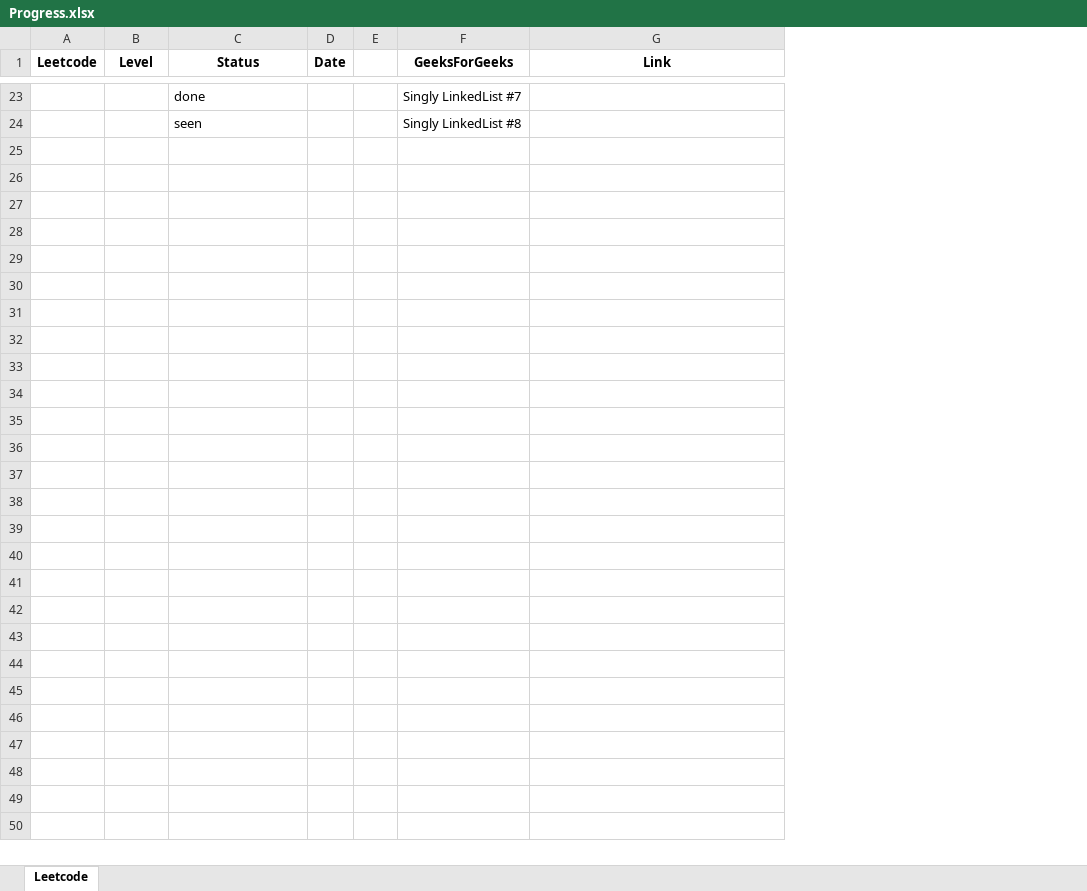
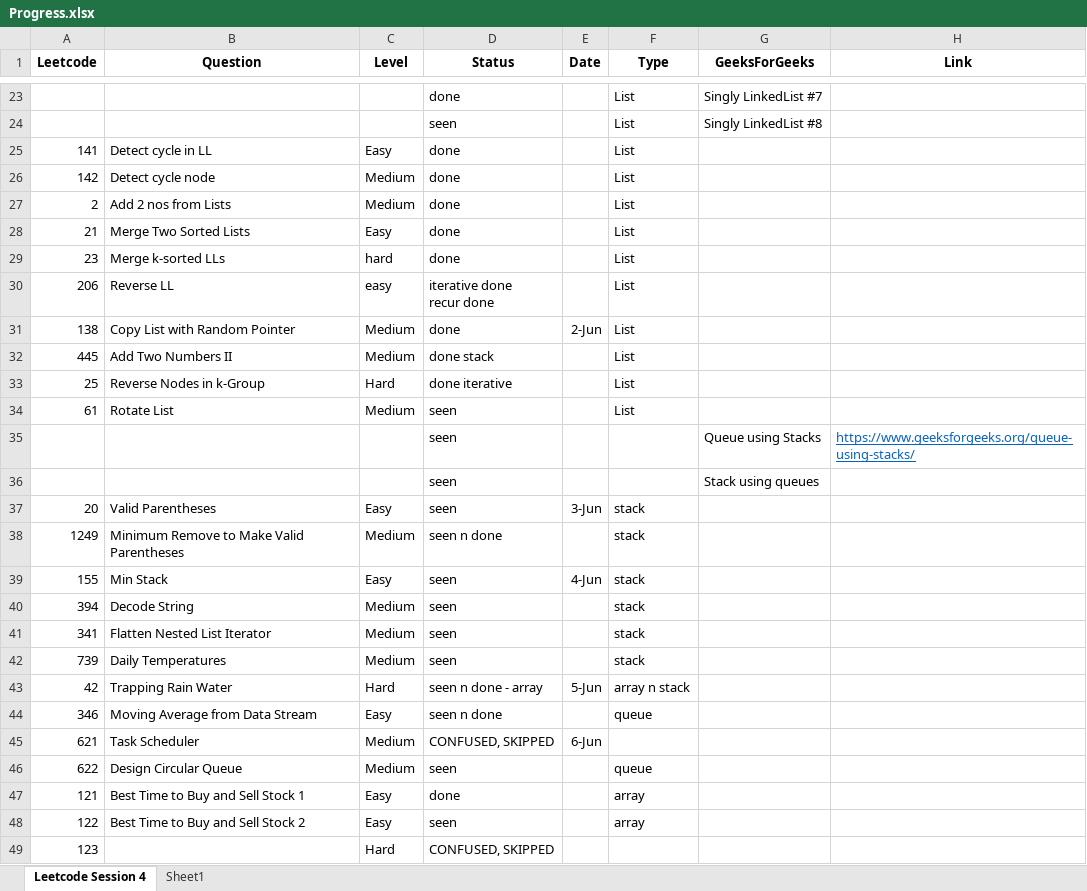
Before and after one commit to hemangbehl/Data-Structures-Algorithms_practice, an Excel workbook: session4/Progress.xlsx, sheet Leetcode Session 4, drawn as a sheet; only a part is shown, gaps mark what is left out; values as stored, in another font and other column widths than the file's, no borders; removed rows and columns are numbered as before the commit, all else as after; ↵ is a line break in a cell; the diff names each change by its address in the sheet, - before the commit and + after, or states it on an @@ line.

```diff
--- a/session4/Progress.xlsx (sheet Leetcode Session 4)
+++ b/session4/Progress.xlsx (sheet Leetcode Session 4)
-sheet tab: Leetcode
+sheet tab: Leetcode Session 4
+sheet tab: Sheet1
+column B (Question), empty
-column E, empty
+column F (Type), rows 23-24: List | List
+row 25: 141 | Detect cycle in LL | Easy | done |  | List
+row 26: 142 | Detect cycle node | Medium | done |  | List
+row 27: 2 | Add 2 nos from Lists | Medium | done |  | List
+row 28: 21 | Merge Two Sorted Lists | Easy | done |  | List
+row 29: 23 | Merge k-sorted LLs | hard | done |  | List
+row 30: 206 | Reverse LL | easy | iterative done ↵ recur done |  | List
+row 31: 138 | Copy List with Random Pointer | Medium | done | 2-Jun | List
+row 32: 445 | Add Two Numbers II | Medium | done stack |  | List
+row 33: 25 | Reverse Nodes in k-Group | Hard | done iterative |  | List
+row 34: 61 | Rotate List | Medium | seen |  | List
+row 35:  |  |  | seen |  |  | Queue using Stacks | https://www.geeksforgeeks.org/queue-using-stacks/
+row 36:  |  |  | seen |  |  | Stack using queues
+row 37: 20 | Valid Parentheses | Easy | seen | 3-Jun | stack
+row 38: 1249 | Minimum Remove to Make Valid Parentheses | Medium | seen n done |  | stack
+row 39: 155 | Min Stack | Easy | seen | 4-Jun | stack
+row 40: 394 | Decode String | Medium | seen |  | stack
+row 41: 341 | Flatten Nested List Iterator | Medium | seen |  | stack
+row 42: 739 | Daily Temperatures | Medium | seen |  | stack
+row 43: 42 | Trapping Rain Water | Hard | seen n done - array | 5-Jun | array n stack
+row 44: 346 | Moving Average from Data Stream | Easy | seen n done |  | queue
+row 45: 621 | Task Scheduler | Medium | CONFUSED, SKIPPED | 6-Jun
+row 46: 622 | Design Circular Queue | Medium | seen |  | queue
+row 47: 121 | Best Time to Buy and Sell Stock 1 | Easy | done |  | array
+row 48: 122 | Best Time to Buy and Sell Stock 2 | Easy | seen |  | array
+row 49: 123 |  | Hard | CONFUSED, SKIPPED
```
Also changed, not shown: 1 other file.
